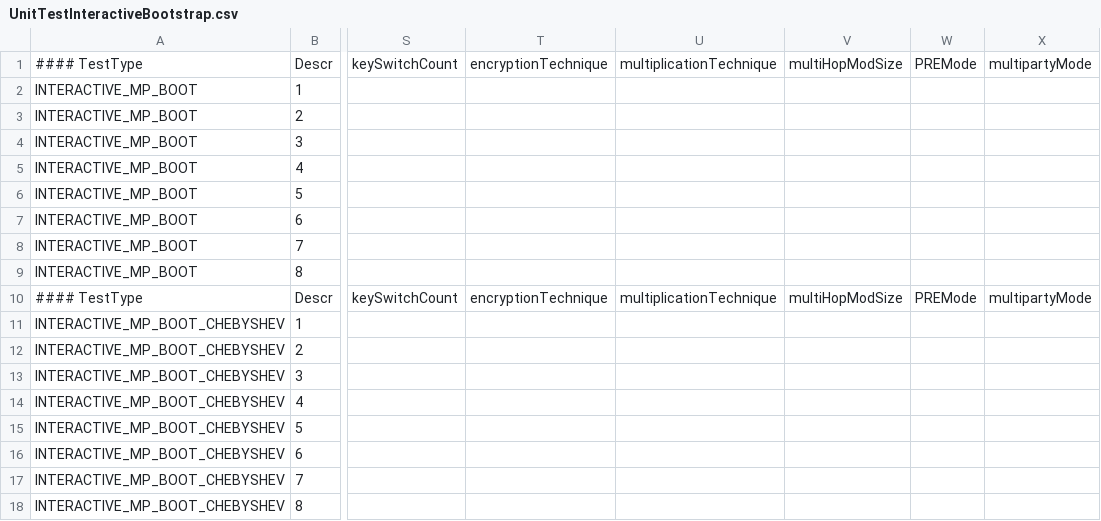
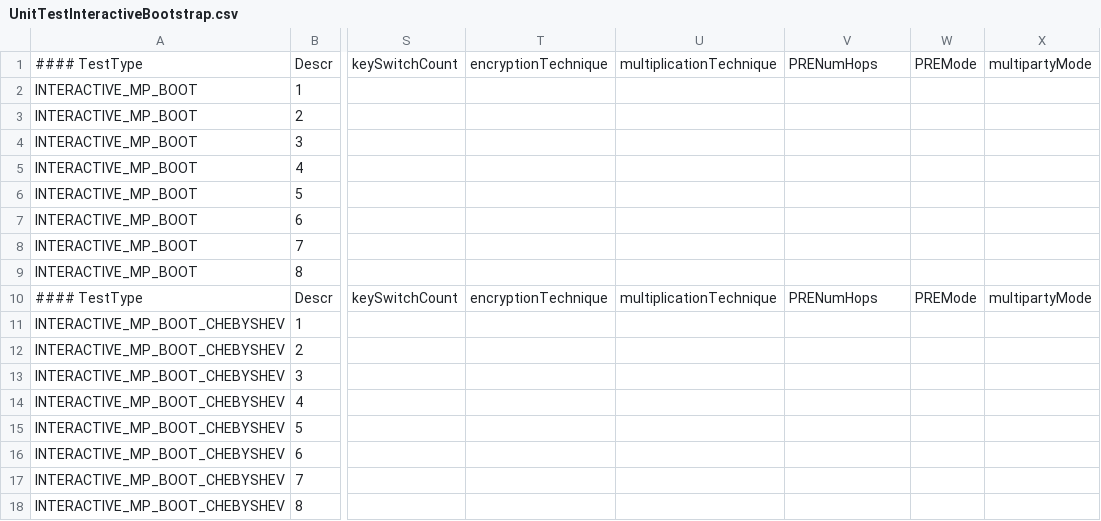
Before and after one commit to openfheorg/openfhe-development, a CSV file: src/pke/unittest/utckksrns/UnitTestInteractiveBootstrap.csv, drawn as a sheet; only a part is shown, gaps mark what is left out; the diff names each change by its address in the sheet, - before the commit and + after, or states it on an @@ line.

```diff
--- a/src/pke/unittest/utckksrns/UnitTestInteractiveBootstrap.csv
+++ b/src/pke/unittest/utckksrns/UnitTestInteractiveBootstrap.csv
-V1: multiHopModSize
+V1: PRENumHops
-V10: multiHopModSize
+V10: PRENumHops
```
Also changed, not shown: src/pke/unittest/utbgvrns/UnitTestBGVrnsAutomorphism.csv, 13 other files.
